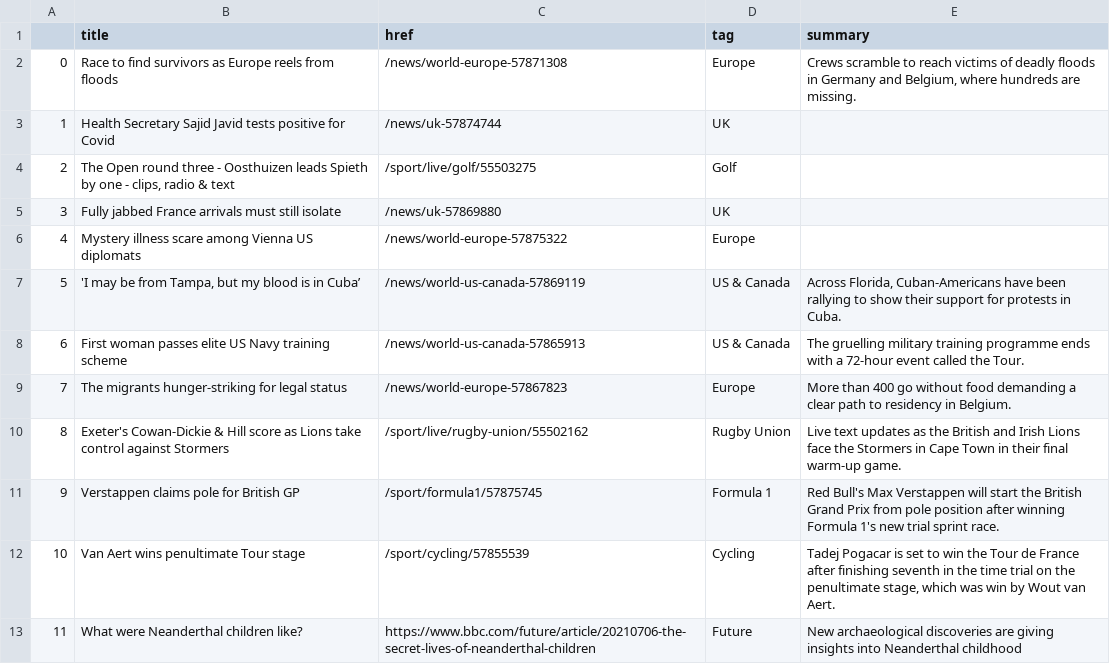
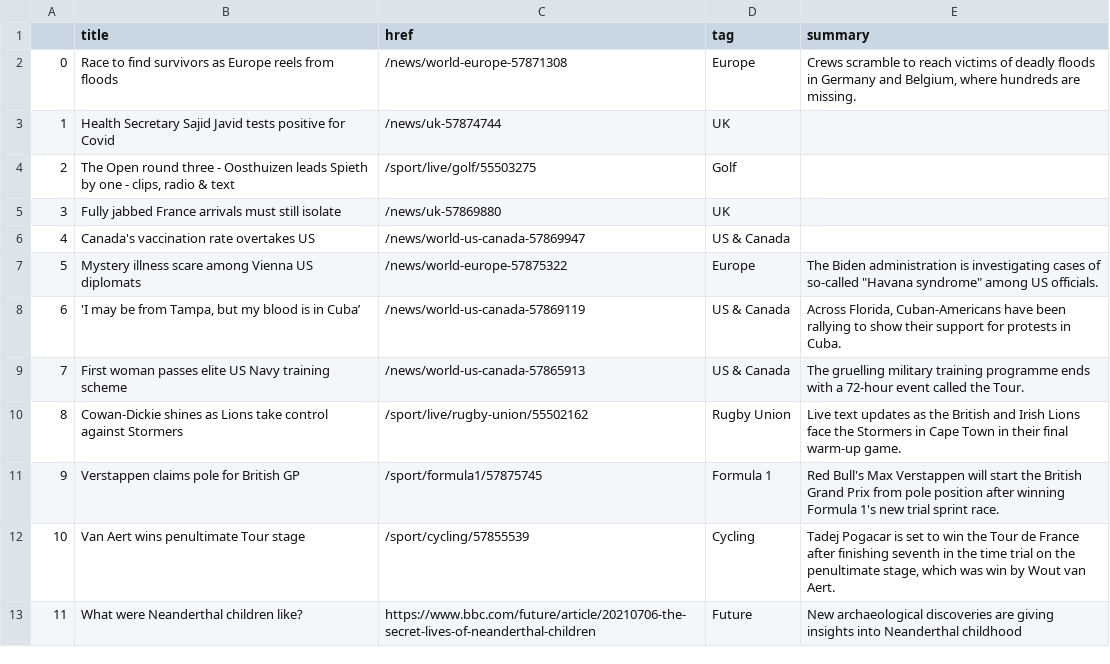
Before and after one commit to bronna/auto-scraper, a CSV file: bbc-headlines.csv, drawn as a sheet; only a part is shown; removed rows and columns are numbered as before the commit, all else as after; the diff names each change by its address in the sheet, - before the commit and + after, or states it on an @@ line.

```diff
--- a/bbc-headlines.csv
+++ b/bbc-headlines.csv
+row 6: 4 | Canada's vaccination rate overtakes US | /news/world-us-canada-57869947 | US & Canada
@@ column A renumbered between rows 7 and 9 @@
-E7 (summary): (empty)
+E7 (summary): The Biden administration is investigating cases of so-called "Havana syndrome" among US officials.
-row 9: 7 | The migrants hunger-striking for legal status | /news/world-europe-57867823 | Europe | More than 400 go without food demanding a clear path to residency in Belgium.
-B10 (title): Exeter's Cowan-Dickie & Hill score as Lions…
+B10 (title): Cowan-Dickie shines as Lions…
```
